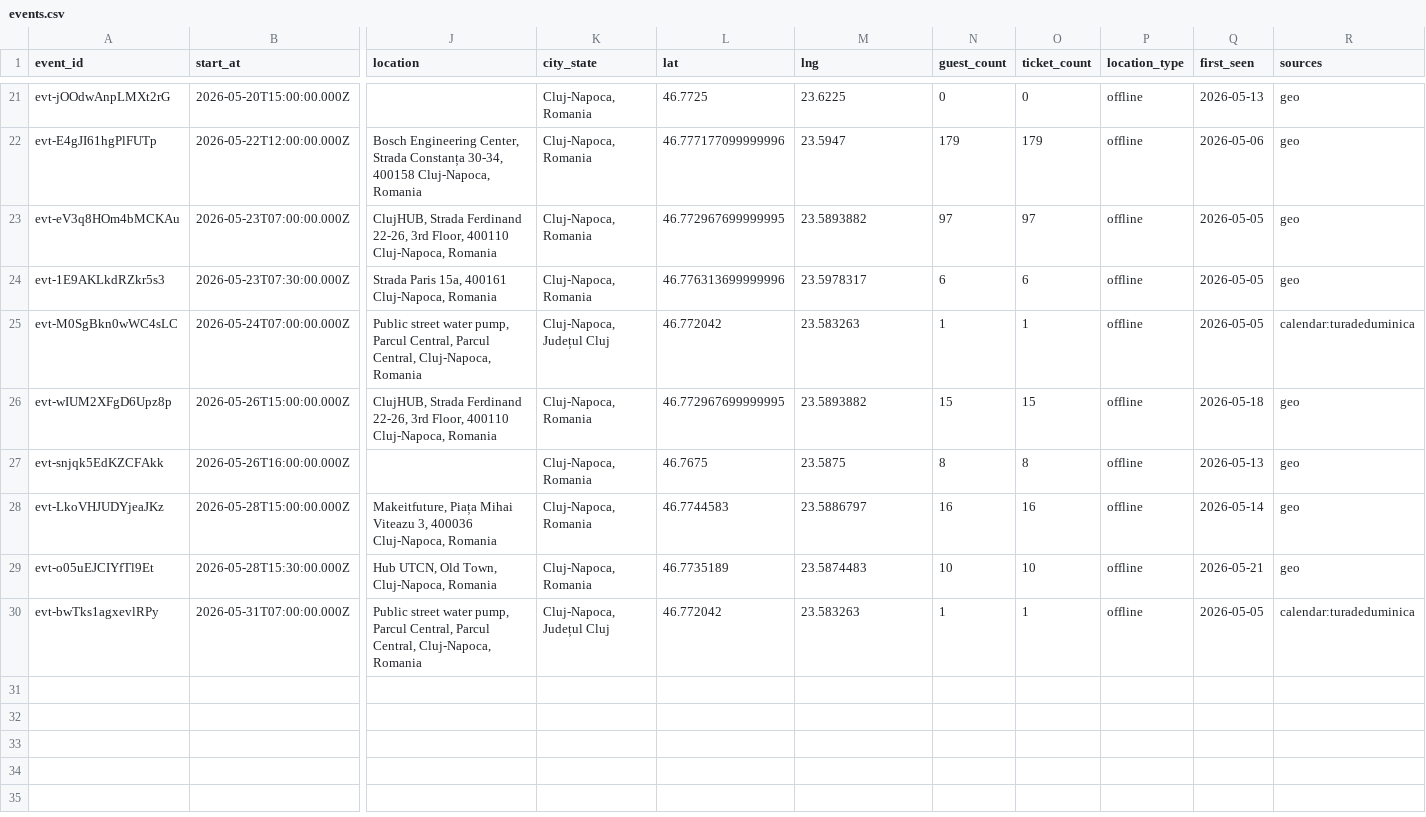
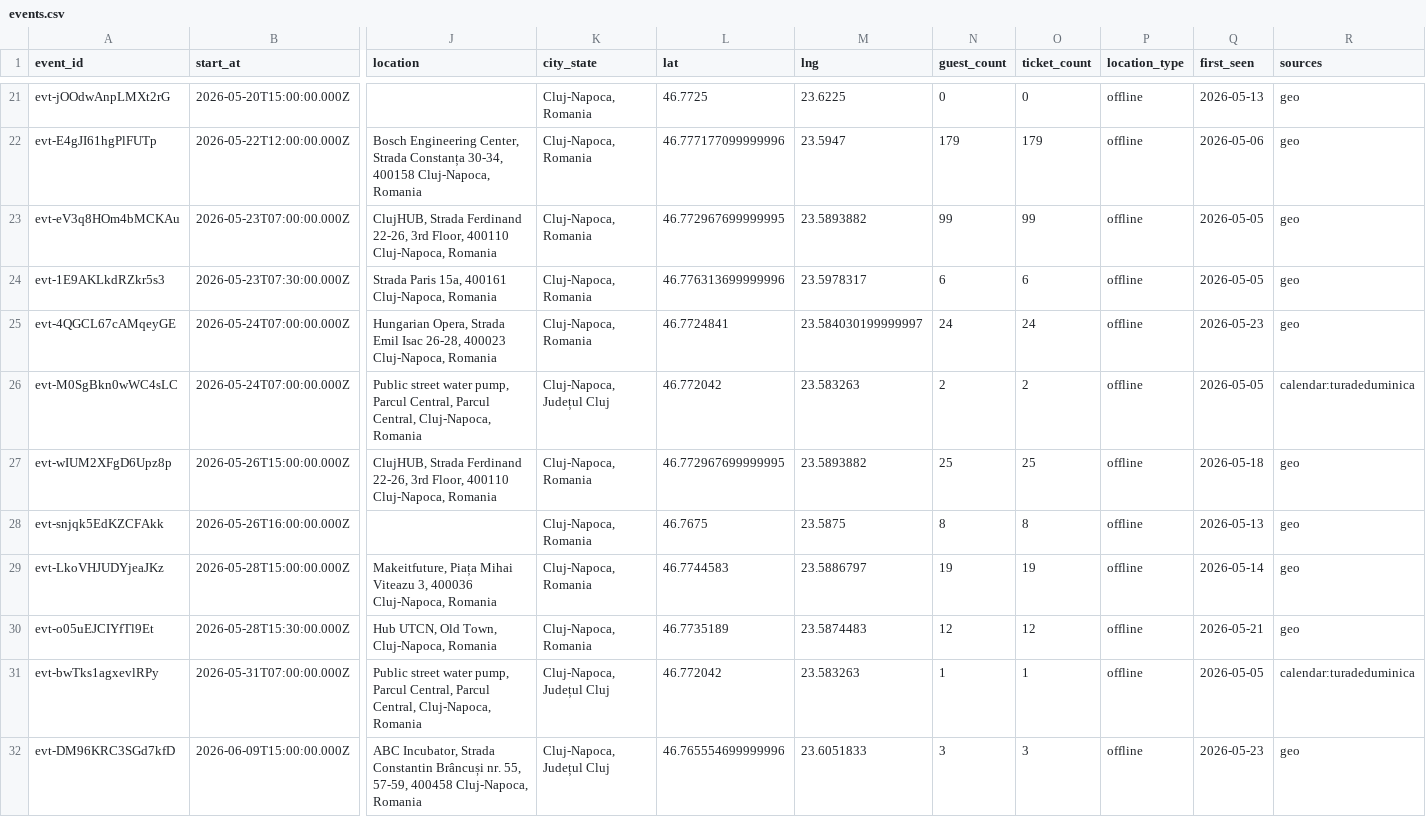
Before and after one commit to FlorinPopaCodes/cluj-meetup-tracker, a CSV file: data/events.csv, drawn as a sheet; only a part is shown, gaps mark what is left out; addresses are those after the commit; rows hold the shown columns only; the diff names each change by its address in the sheet, - before the commit and + after, or states it on an @@ line.

```diff
--- a/data/events.csv
+++ b/data/events.csv
-N23 (guest_count): 97
+N23 (guest_count): 99
-O23 (ticket_count): 97
+O23 (ticket_count): 99
+row 25: evt-4QGCL67cAMqeyGE | 2026-05-24T07:00:00.000Z | Hungarian Opera, Strada Emil Isac 26-28, 400023 Cluj-Napoca, Romania | Cluj-Napoca, Romania | 46.7724841 | 23.584030199999997 | 24 | 24 | offline | 2026-05-23 | geo
-N26 (guest_count): 1
+N26 (guest_count): 2
-O26 (ticket_count): 1
+O26 (ticket_count): 2
-N27 (guest_count): 15
+N27 (guest_count): 25
-O27 (ticket_count): 15
+O27 (ticket_count): 25
-N29 (guest_count): 16
+N29 (guest_count): 19
-O29 (ticket_count): 16
+O29 (ticket_count): 19
-N30 (guest_count): 10
+N30 (guest_count): 12
-O30 (ticket_count): 10
+O30 (ticket_count): 12
+row 32: evt-DM96KRC3SGd7kfD | 2026-06-09T15:00:00.000Z | ABC Incubator, Strada Constantin Brâncuși nr. 55, 57-59, 400458 Cluj-Napoca, Romania | Cluj-Napoca, Județul Cluj | 46.765554699999996 | 23.6051833 | 3 | 3 | offline | 2026-05-23 | geo
```
Also changed, not shown: 4 other files.
